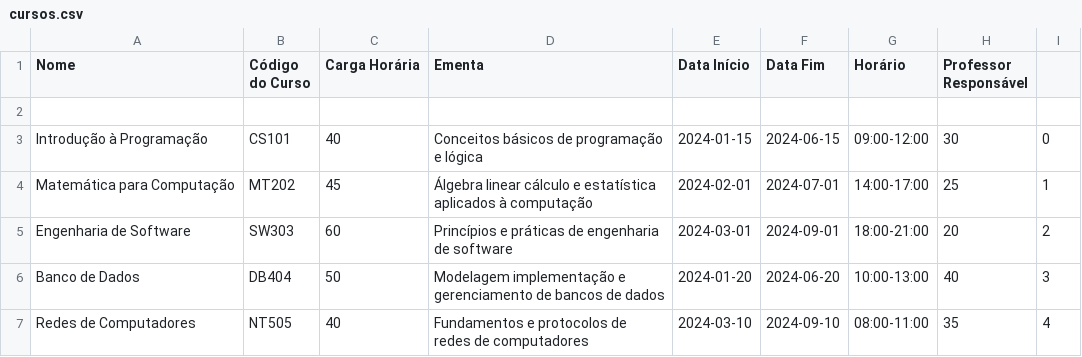
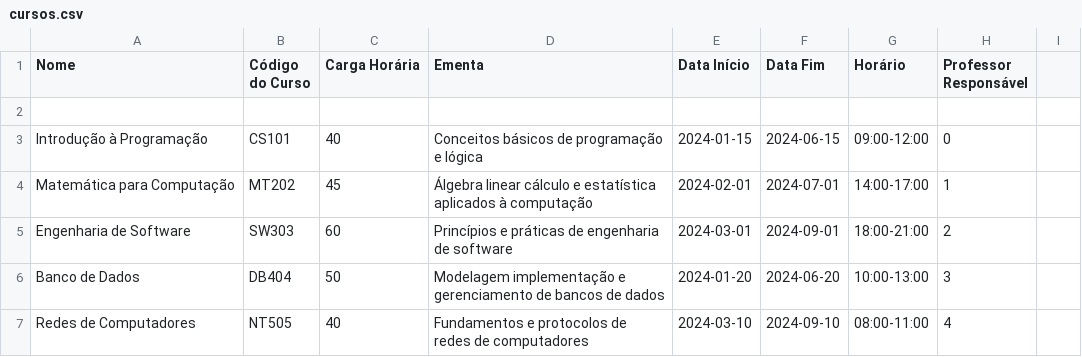
Before and after one commit to v1n1btt/projeto-POO, a CSV file: Projeto/cursos.csv, drawn as a sheet.

```diff
--- a/Projeto/cursos.csv
+++ b/Projeto/cursos.csv
@@ -2,6 +2,6 @@ Nome,Código do Curso,Carga Horária,Ementa,Data Início,Data Fim,Horário,Profe
 
-Introdução à Programação,CS101,40,"Conceitos básicos de programação e lógica",2024-01-15,2024-06-15,09:00-12:00,30,0
-Matemática para Computação,MT202,45,"Álgebra linear cálculo e estatística aplicados à computação",2024-02-01,2024-07-01,14:00-17:00,25,1
-Engenharia de Software,SW303,60,"Princípios e práticas de engenharia de software",2024-03-01,2024-09-01,18:00-21:00,20,2
-Banco de Dados,DB404,50,"Modelagem implementação e gerenciamento de bancos de dados",2024-01-20,2024-06-20,10:00-13:00,40,3
-Redes de Computadores,NT505,40,"Fundamentos e protocolos de redes de computadores",2024-03-10,2024-09-10,08:00-11:00,35,4
+Introdução à Programação,CS101,40,"Conceitos básicos de programação e lógica",2024-01-15,2024-06-15,09:00-12:00,0
+Matemática para Computação,MT202,45,"Álgebra linear cálculo e estatística aplicados à computação",2024-02-01,2024-07-01,14:00-17:00,1
+Engenharia de Software,SW303,60,"Princípios e práticas de engenharia de software",2024-03-01,2024-09-01,18:00-21:00,2
+Banco de Dados,DB404,50,"Modelagem implementação e gerenciamento de bancos de dados",2024-01-20,2024-06-20,10:00-13:00,3
+Redes de Computadores,NT505,40,"Fundamentos e protocolos de redes de computadores",2024-03-10,2024-09-10,08:00-11:00,4
```
Also changed, not shown: 1 other file.
